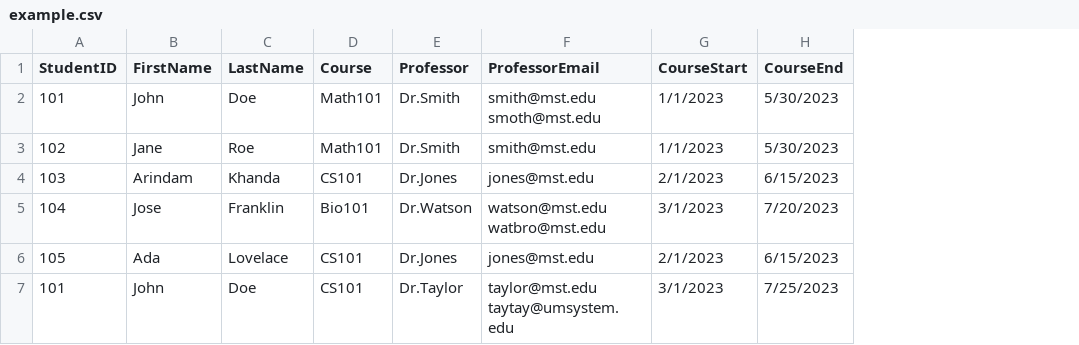
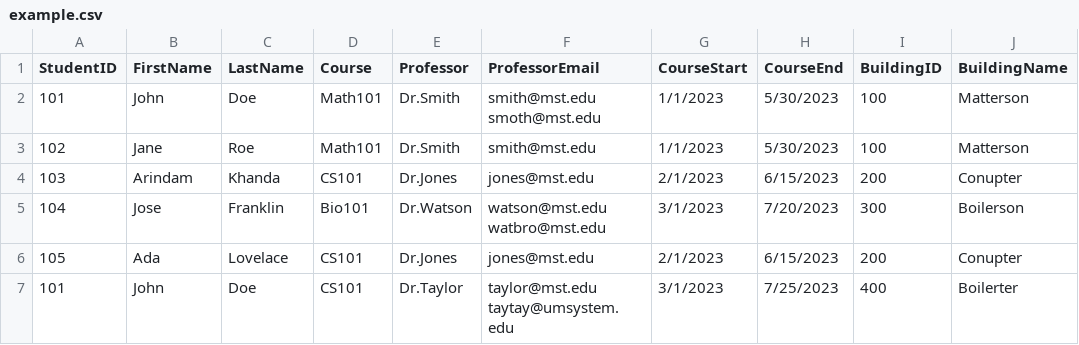
Before and after one commit to NoTwo-2/5300-DB-Project-1, a CSV file: example.csv, drawn as a sheet; the diff names each change by its address in the sheet, - before the commit and + after, or states it on an @@ line.

Commit message:
small changes to example csv and debugging in main, added description to README

```diff
--- a/example.csv
+++ b/example.csv
+column I (BuildingID), rows 2-7: 100 | 100 | 200 | 300 | 200 | 400
+column J (BuildingName), rows 2-7: Matterson | Matterson | Conupter | Boilerson | Conupter | Boilerter
```
Also changed, not shown: 2 other files.
